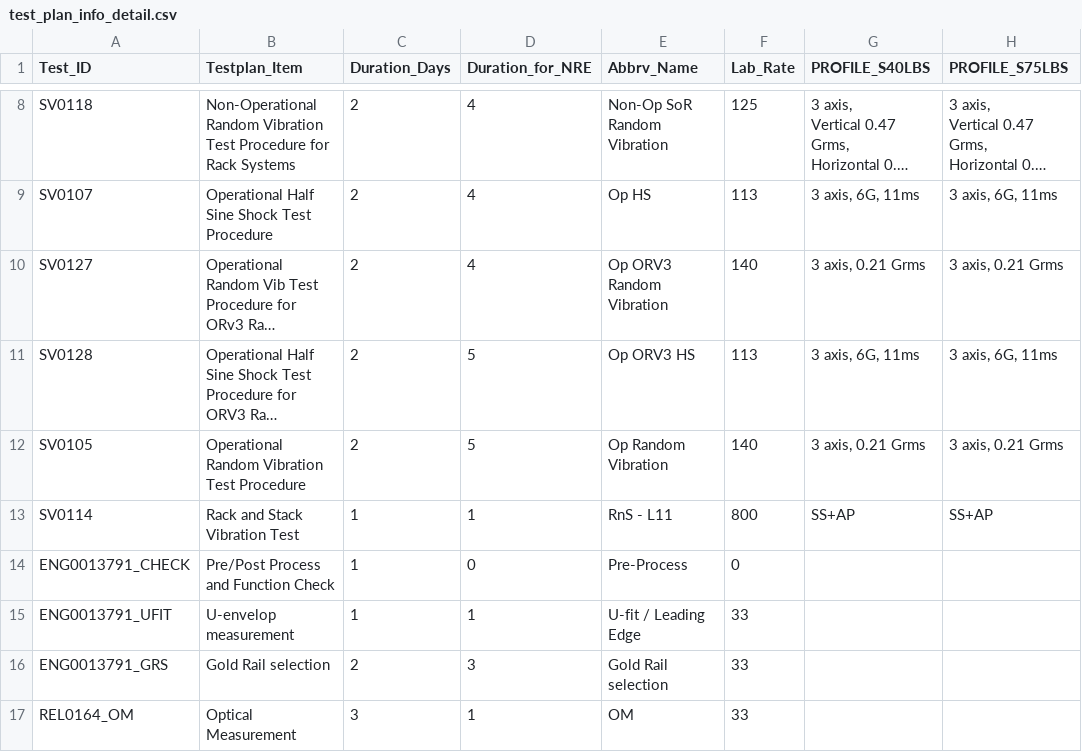
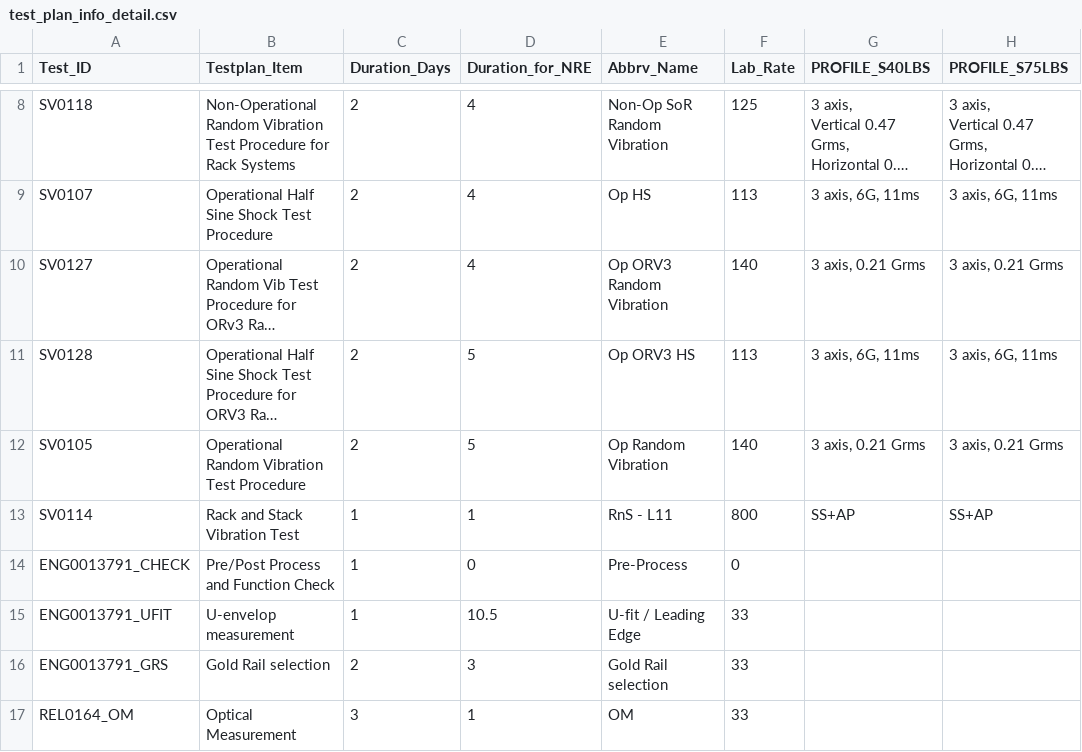
Before and after one commit to Victor-Kao/WTK_TestPlaner, a CSV file: data/ROSA/test_plan_info_detail.csv, drawn as a sheet; only a part is shown, gaps mark what is left out; long unchanged cells end in …; the diff names each change by its address in the sheet, - before the commit and + after, or states it on an @@ line.

```diff
--- a/data/ROSA/test_plan_info_detail.csv
+++ b/data/ROSA/test_plan_info_detail.csv
-D15 (Duration_for_NRE): 1
+D15 (Duration_for_NRE): 10.5
```
Also changed, not shown: data/usage_log.csv, 2 other files.
